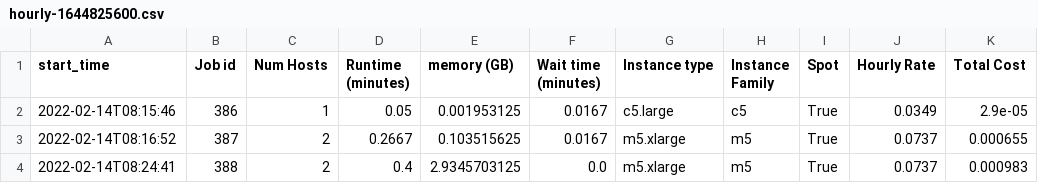
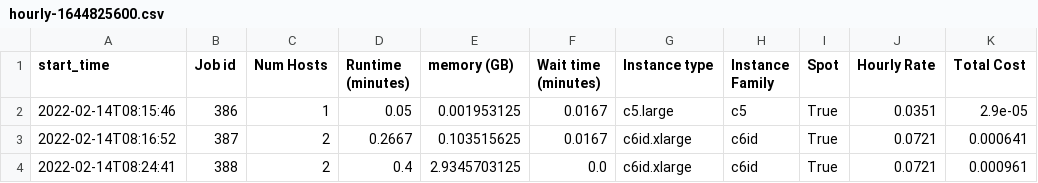
Before and after one commit to aws-samples/hpc-cost-simulator, a CSV file: test_files/JobAnalyzer/lsf/hourly-1644825600.csv, drawn as a sheet.

```diff
--- a/test_files/JobAnalyzer/lsf/hourly-1644825600.csv
+++ b/test_files/JobAnalyzer/lsf/hourly-1644825600.csv
@@ -1,4 +1,4 @@
 start_time,Job id,Num Hosts,Runtime (minutes),memory (GB),Wait time (minutes),Instance type,Instance Family,Spot,Hourly Rate,Total Cost
-2022-02-14T08:15:46,386,1,0.05,0.001953125,0.0167,c5.large,c5,True,0.0349,2.9e-05
-2022-02-14T08:16:52,387,2,0.2667,0.103515625,0.0167,m5.xlarge,m5,True,0.0737,0.000655
-2022-02-14T08:24:41,388,2,0.4,2.9345703125,0.0,m5.xlarge,m5,True,0.0737,0.000983
+2022-02-14T08:15:46,386,1,0.05,0.001953125,0.0167,c5.large,c5,True,0.0351,2.9e-05
+2022-02-14T08:16:52,387,2,0.2667,0.103515625,0.0167,c6id.xlarge,c6id,True,0.0721,0.000641
+2022-02-14T08:24:41,388,2,0.4,2.9345703125,0.0,c6id.xlarge,c6id,True,0.0721,0.000961
```
Also changed, not shown: test_files/JobAnalyzer/accelerator/hourly-1647792000.csv, test_files/JobAnalyzer/accelerator/hourly_stats.csv, 25 other files.
